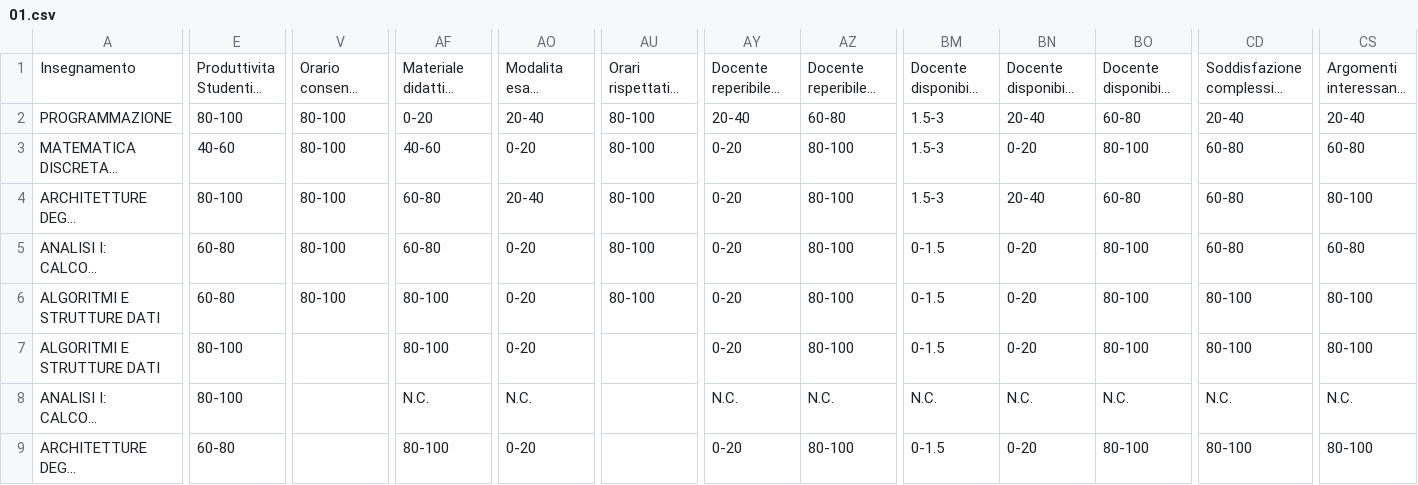
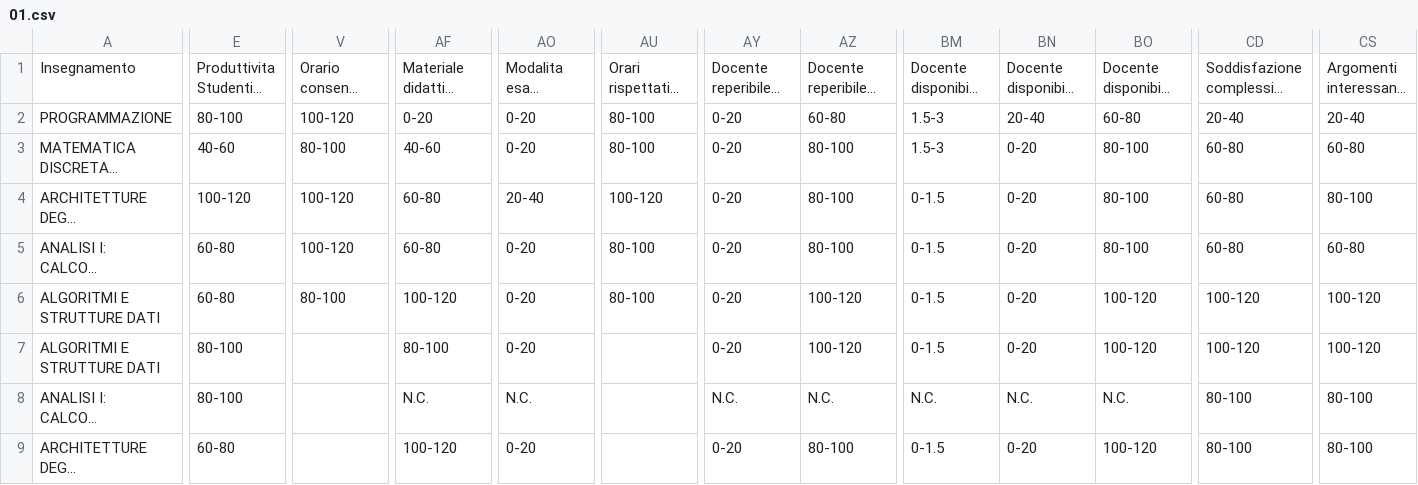
Before and after one commit to gesucca/final-project-unifi, a CSV file: prepr_out/01.csv, drawn as a sheet; only a part is shown, gaps mark what is left out; long unchanged cells end in …; the diff covers the shown part only; the diff names each change by its address in the sheet, - before the commit and + after, or states it on an @@ line.

```diff
--- a/prepr_out/01.csv
+++ b/prepr_out/01.csv
-V2: 80-100
+V2: 100-120
-AO2: 20-40
+AO2: 0-20
-AY2: 20-40
+AY2: 0-20
-E4: 80-100
+E4: 100-120
-V4:V5: 80-100
+V4:V5: 100-120
-AU4: 80-100
+AU4: 100-120
-BM4: 1.5-3
+BM4: 0-1.5
-BN4: 20-40
+BN4: 0-20
-BO4: 60-80
+BO4: 80-100
-AF6: 80-100
+AF6: 100-120
-AZ6:AZ7: 80-100
+AZ6:AZ7: 100-120
-BO6:BO7: 80-100
+BO6:BO7: 100-120
-CD6:CD7: 80-100
+CD6:CD7: 100-120
-CS6:CS7: 80-100
+CS6:CS7: 100-120
-CD8: N.C.
+CD8: 80-100
-CS8: N.C.
+CS8: 80-100
-AF9: 80-100
+AF9: 100-120
-BO9: 80-100
+BO9: 100-120
```
Also changed, not shown: 92 edited cells elsewhere in this file, prepr_out/02.csv, 5 other files.
